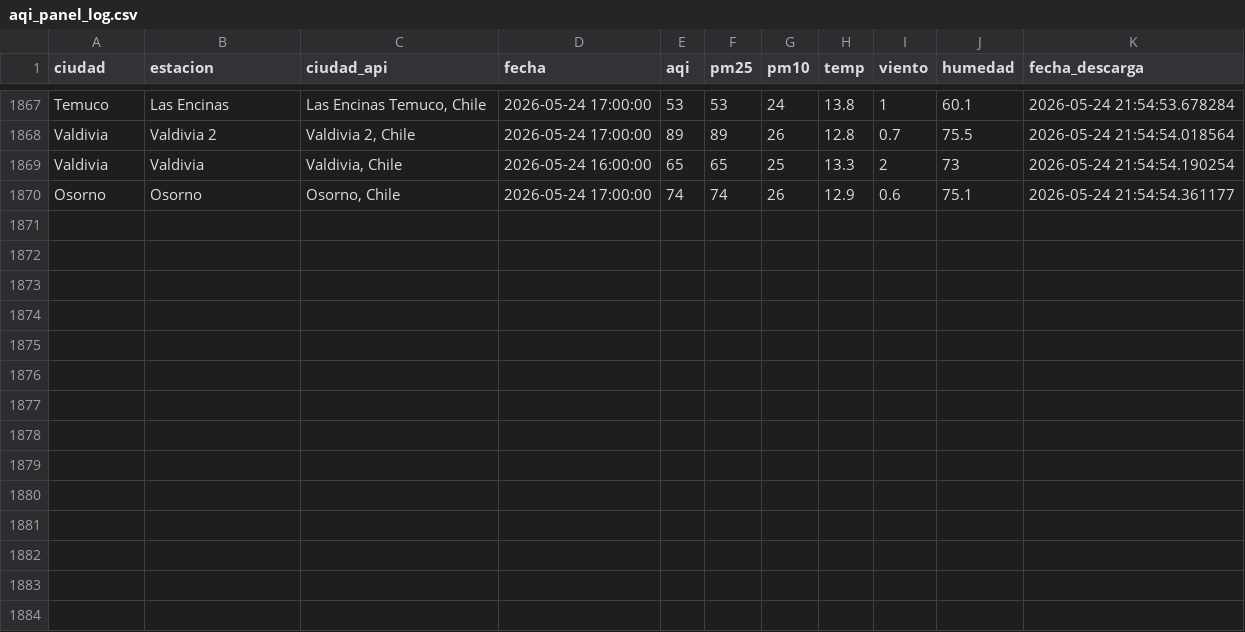
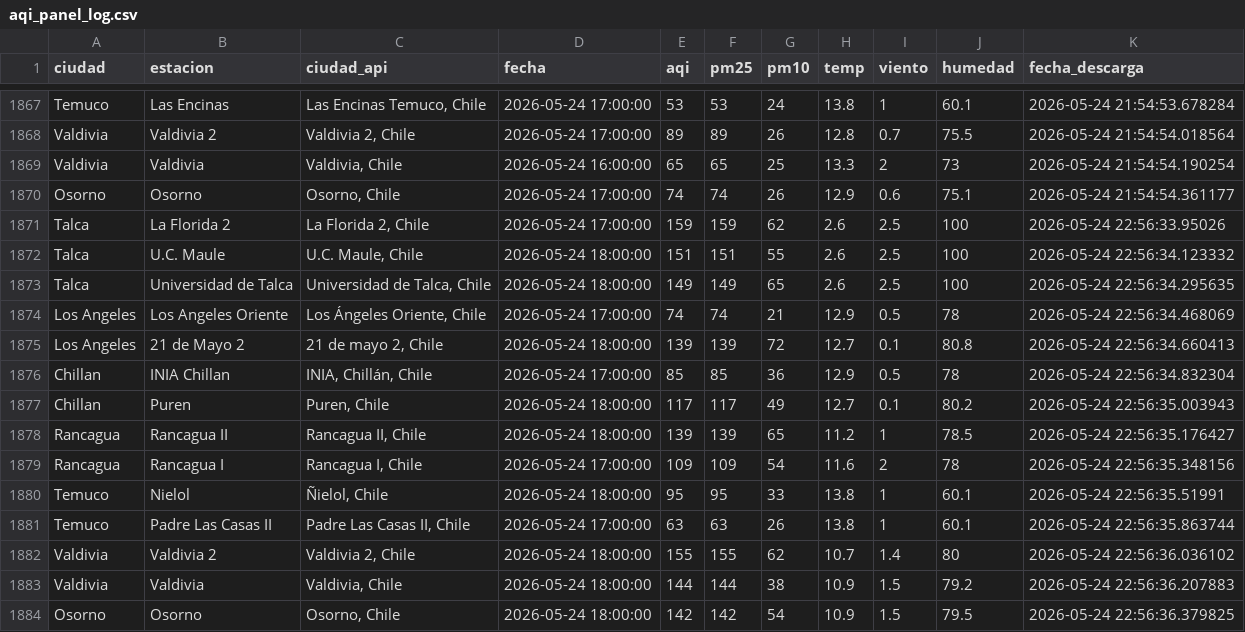
Before and after one commit to CConchaF/pm, a CSV file: data/aqi_panel_log.csv, drawn as a sheet; only a part is shown, gaps mark what is left out; the diff names each change by its address in the sheet, - before the commit and + after, or states it on an @@ line.

```diff
--- a/data/aqi_panel_log.csv
+++ b/data/aqi_panel_log.csv
+row 1871: Talca | La Florida 2 | La Florida 2, Chile | 2026-05-24 17:00:00 | 159 | 159 | 62 | 2.6 | 2.5 | 100 | 2026-05-24 22:56:33.95026
+row 1872: Talca | U.C. Maule | U.C. Maule, Chile | 2026-05-24 18:00:00 | 151 | 151 | 55 | 2.6 | 2.5 | 100 | 2026-05-24 22:56:34.123332
+row 1873: Talca | Universidad de Talca | Universidad de Talca, Chile | 2026-05-24 18:00:00 | 149 | 149 | 65 | 2.6 | 2.5 | 100 | 2026-05-24 22:56:34.295635
+row 1874: Los Angeles | Los Angeles Oriente | Los Ángeles Oriente, Chile | 2026-05-24 17:00:00 | 74 | 74 | 21 | 12.9 | 0.5 | 78 | 2026-05-24 22:56:34.468069
+row 1875: Los Angeles | 21 de Mayo 2 | 21 de mayo 2, Chile | 2026-05-24 18:00:00 | 139 | 139 | 72 | 12.7 | 0.1 | 80.8 | 2026-05-24 22:56:34.660413
+row 1876: Chillan | INIA Chillan | INIA, Chillán, Chile | 2026-05-24 17:00:00 | 85 | 85 | 36 | 12.9 | 0.5 | 78 | 2026-05-24 22:56:34.832304
+row 1877: Chillan | Puren | Puren, Chile | 2026-05-24 18:00:00 | 117 | 117 | 49 | 12.7 | 0.1 | 80.2 | 2026-05-24 22:56:35.003943
+row 1878: Rancagua | Rancagua II | Rancagua II, Chile | 2026-05-24 18:00:00 | 139 | 139 | 65 | 11.2 | 1 | 78.5 | 2026-05-24 22:56:35.176427
+row 1879: Rancagua | Rancagua I | Rancagua I, Chile | 2026-05-24 17:00:00 | 109 | 109 | 54 | 11.6 | 2 | 78 | 2026-05-24 22:56:35.348156
+row 1880: Temuco | Nielol | Ñielol, Chile | 2026-05-24 18:00:00 | 95 | 95 | 33 | 13.8 | 1 | 60.1 | 2026-05-24 22:56:35.51991
+row 1881: Temuco | Padre Las Casas II | Padre Las Casas II, Chile | 2026-05-24 17:00:00 | 63 | 63 | 26 | 13.8 | 1 | 60.1 | 2026-05-24 22:56:35.863744
+row 1882: Valdivia | Valdivia 2 | Valdivia 2, Chile | 2026-05-24 18:00:00 | 155 | 155 | 62 | 10.7 | 1.4 | 80 | 2026-05-24 22:56:36.036102
+row 1883: Valdivia | Valdivia | Valdivia, Chile | 2026-05-24 18:00:00 | 144 | 144 | 38 | 10.9 | 1.5 | 79.2 | 2026-05-24 22:56:36.207883
+row 1884: Osorno | Osorno | Osorno, Chile | 2026-05-24 18:00:00 | 142 | 142 | 54 | 10.9 | 1.5 | 79.5 | 2026-05-24 22:56:36.379825
```
